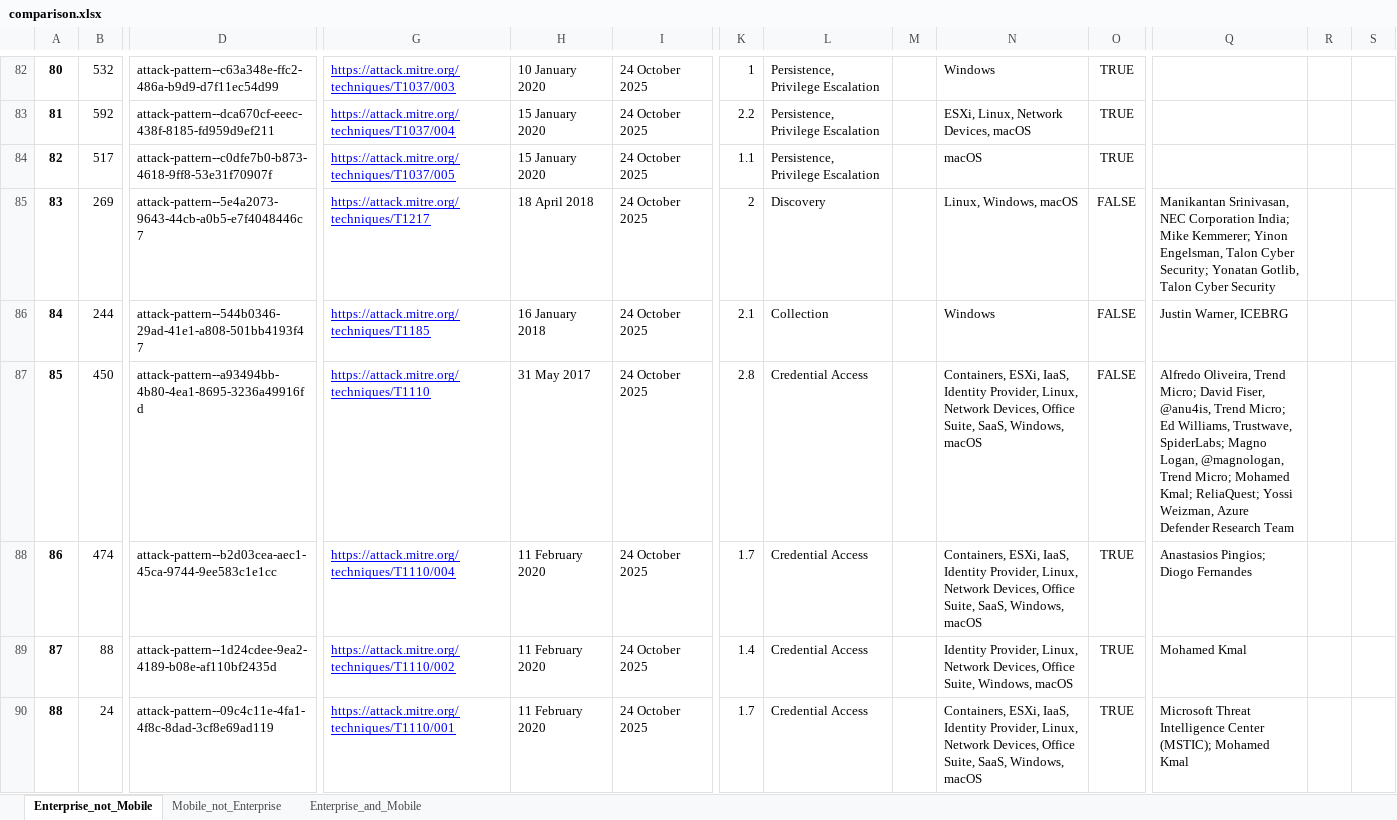
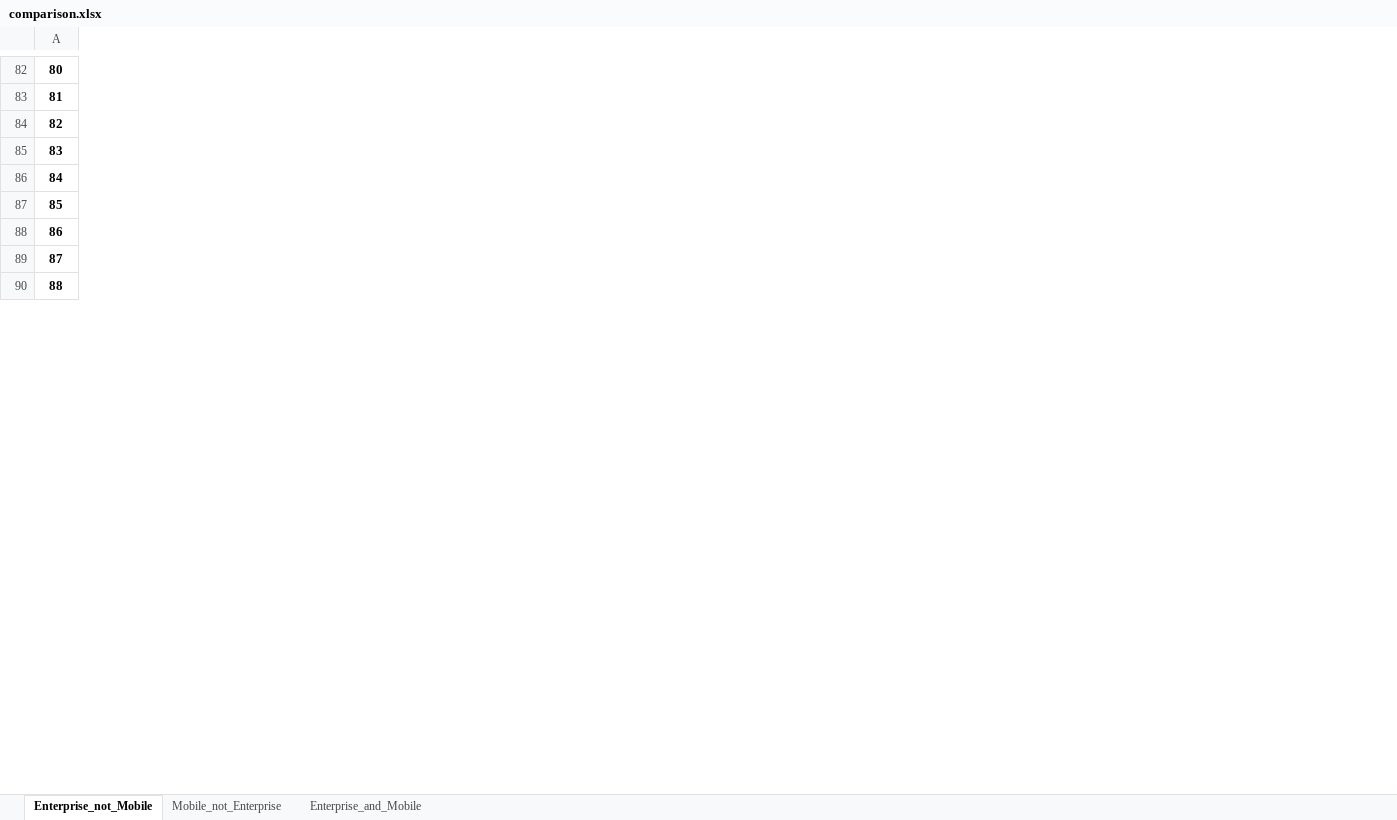
Before and after one commit to Derek9132/OSINT-analysis-data-engineering, an Excel workbook: comparison/comparison.xlsx, sheet Enterprise_not_Mobile, drawn as a sheet; only a part is shown, gaps mark what is left out; values as stored, in another font and other column widths than the file's, no borders; removed rows and columns are numbered as before the commit, all else as after; the diff covers the shown part only; the diff names each change by its address in the sheet, - before the commit and + after, or states it on an @@ line.

Commit message:
updated comparison.py

```diff
--- a/comparison/comparison.xlsx (sheet Enterprise_not_Mobile)
+++ b/comparison/comparison.xlsx (sheet Enterprise_not_Mobile)
-column B, rows 82-90: 532 | 592 | 517 | 269 | 244 | 450 | 474 | 88 | 24
-column D, rows 82-90: attack-pattern--c63a348e-ffc2-486a-b9d9-d7f11ec54d99 | attack-pattern--dca670cf-eeec-438f-8185-fd959d9ef211 | attack-pattern--c0dfe7b0-b873-4618-9ff8-53e31f70907f | attack-pattern--5e4a2073-9643-44cb-a0b5-e7f4048446c7 | attack-pattern--544b0346-29ad-41e1-a808-501bb4193f47 | attack-pattern--a93494bb-4b80-4ea1-8695-3236a49916fd | attack-pattern--b2d03cea-aec1-45ca-9744-9ee583c1e1cc | attack-pattern--1d24cdee-9ea2-4189-b08e-af110bf2435d | attack-pattern--09c4c11e-4fa1-4f8c-8dad-3cf8e69ad119
-column G, rows 82-90: https://attack.mitre.org/techniques/T1037/003 | https://attack.mitre.org/techniques/T1037/004 | https://attack.mitre.org/techniques/T1037/005 | https://attack.mitre.org/techniques/T1217 | https://attack.mitre.org/techniques/T1185 | https://attack.mitre.org/techniques/T1110 | https://attack.mitre.org/techniques/T1110/004 | https://attack.mitre.org/techniques/T1110/002 | https://attack.mitre.org/techniques/T1110/001
-column H, rows 82-90: 10 January 2020 | 15 January 2020 | 15 January 2020 | 18 April 2018 | 16 January 2018 | 31 May 2017 | 11 February 2020 | 11 February 2020 | 11 February 2020
-column I, rows 82-90: all 24 October 2025
-column K, rows 82-90: 1 | 2.2 | 1.1 | 2 | 2.1 | 2.8 | 1.7 | 1.4 | 1.7
-column L, rows 82-90: Persistence, Privilege Escalation | Persistence, Privilege Escalation | Persistence, Privilege Escalation | Discovery | Collection | Credential Access | Credential Access | Credential Access | Credential Access
-column M, empty
-column N, rows 82-90: Windows | ESXi, Linux, Network Devices, macOS | macOS | Linux, Windows, macOS | Windows | Containers, ESXi, IaaS, Identity Provider, Linux, Network Devices, Office Suite, SaaS, Windows, macOS | Containers, ESXi, IaaS, Identity Provider, Linux, Network Devices, Office Suite, SaaS, Windows, macOS | Identity Provider, Linux, Network Devices, Office Suite, Windows, macOS | Containers, ESXi, IaaS, Identity Provider, Linux, Network Devices, Office Suite, SaaS, Windows, macOS
-column O, rows 82-90: TRUE | TRUE | TRUE | FALSE | FALSE | FALSE | TRUE | TRUE | TRUE
-column Q, rows 85-90: Manikantan Srinivasan, NEC Corporation India; Mike Kemmerer; Yinon Engelsman, Talon Cyber Security; Yonatan Gotlib, Talon Cyber Security | Justin Warner, ICEBRG | Alfredo Oliveira, Trend Micro; David Fiser, @anu4is, Trend Micro; Ed Williams, Trustwave, SpiderLabs; Magno Logan, @magnologan, Trend Micro; Mohamed Kmal; ReliaQuest; Yossi Weizman, Azure Defender Research Team | Anastasios Pingios; Diogo Fernandes | Mohamed Kmal | Microsoft Threat Intelligence Center (MSTIC); Mohamed Kmal
-column R, empty
-column S, empty
```
Also changed, not shown: 1 added row, 1 removed row, 1 removed column and 216 edited cells elsewhere in this sheet, sheet Enterprise_and_Mobile, sheet Mobile_not_Enterprise, 1 other file.
